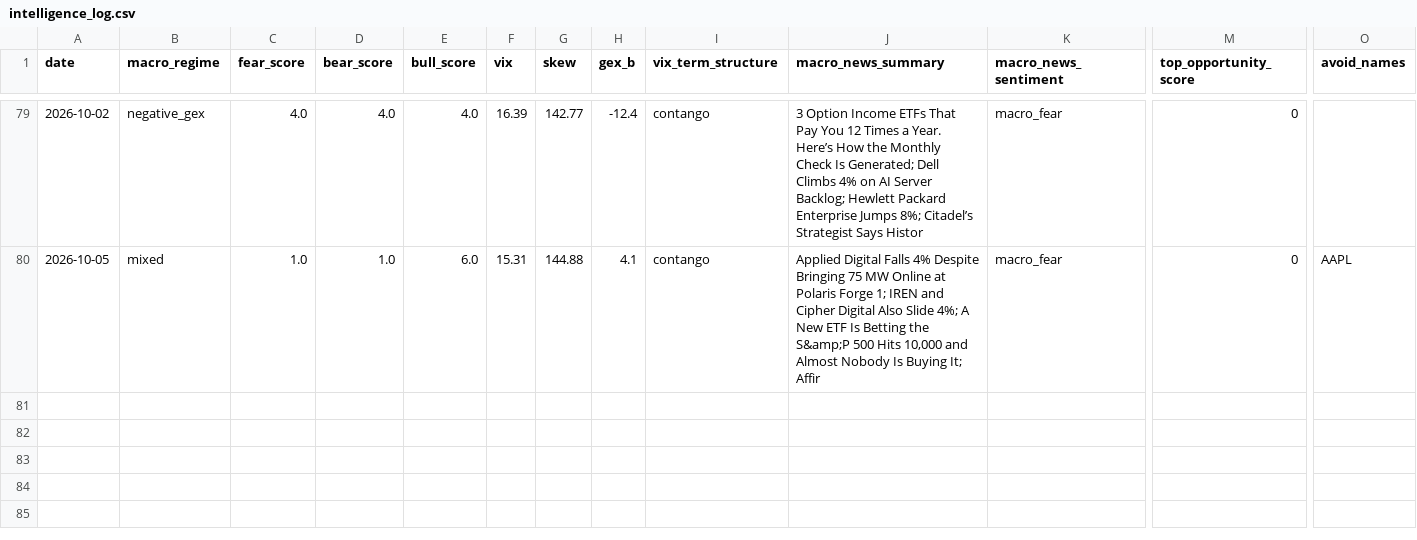
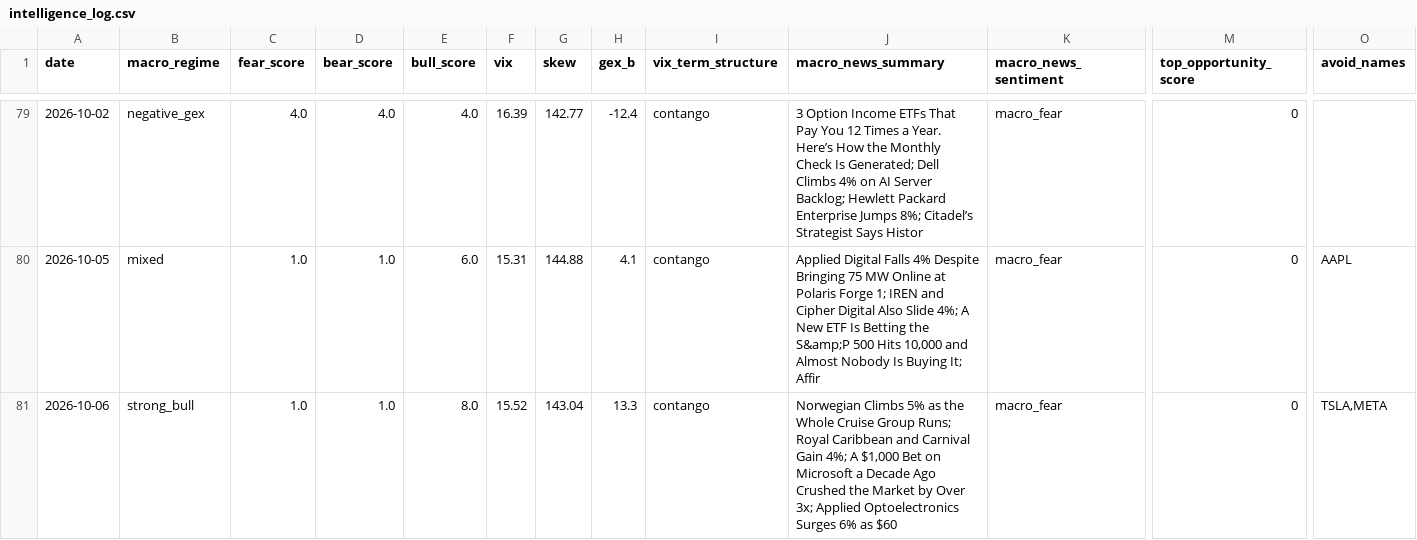
Before and after one commit to one7rade-byte/gex-tracker, a CSV file: intelligence_log.csv, drawn as a sheet; only a part is shown, gaps mark what is left out; rows hold the shown columns only; the diff names each change by its address in the sheet, - before the commit and + after, or states it on an @@ line.

Commit message:
Intelligence report 2026-10-06

```diff
--- a/intelligence_log.csv
+++ b/intelligence_log.csv
+row 81: 2026-10-06 | strong_bull | 1.0 | 1.0 | 8.0 | 15.52 | 143.04 | 13.3 | contango | Norwegian Climbs 5% as the Whole Cruise Group Runs; Royal Caribbean and Carnival Gain 4%; A $1,000 Bet on Microsoft a Decade Ago Crushed the Market by Over 3x; Applied Optoelectronics Surges 6% as $60 | macro_fear | 0 | TSLA,META
```
Also changed, not shown: 1 other file.
